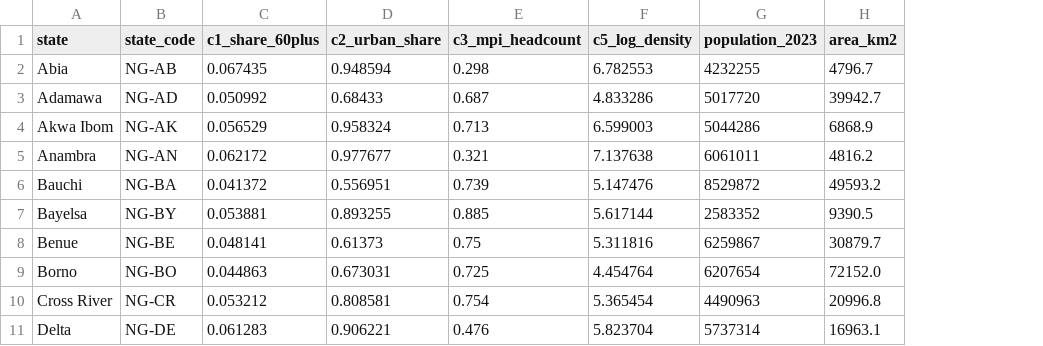
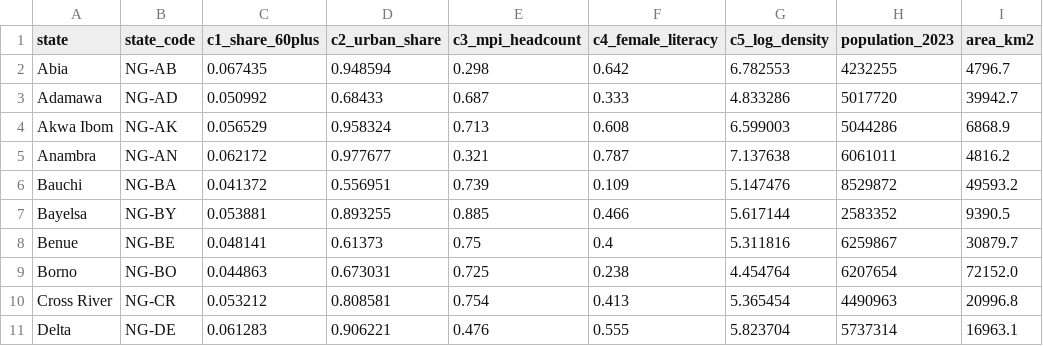
Before and after one commit to batestguy/curb-cut, a CSV file: data/public/covariates/state_covariates.csv, drawn as a sheet; only a part is shown; the diff names each change by its address in the sheet, - before the commit and + after, or states it on an @@ line.

```diff
--- a/data/public/covariates/state_covariates.csv
+++ b/data/public/covariates/state_covariates.csv
+column F (c4_female_literacy), rows 2-11: 0.642 | 0.333 | 0.608 | 0.787 | 0.109 | 0.466 | 0.4 | 0.238 | 0.413 | 0.555
```
Also changed, not shown: 10 other files.
